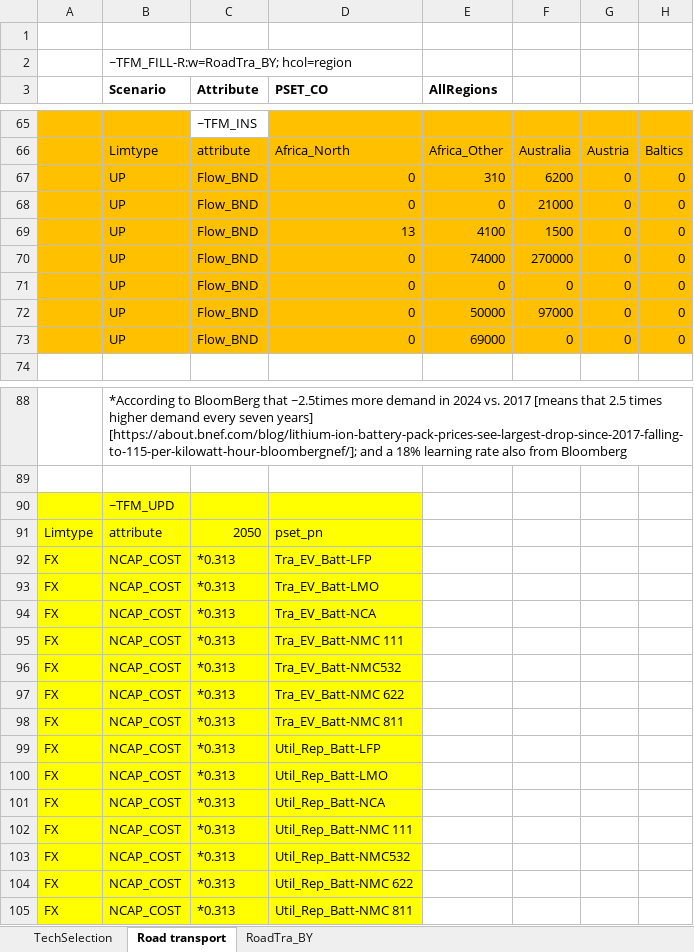
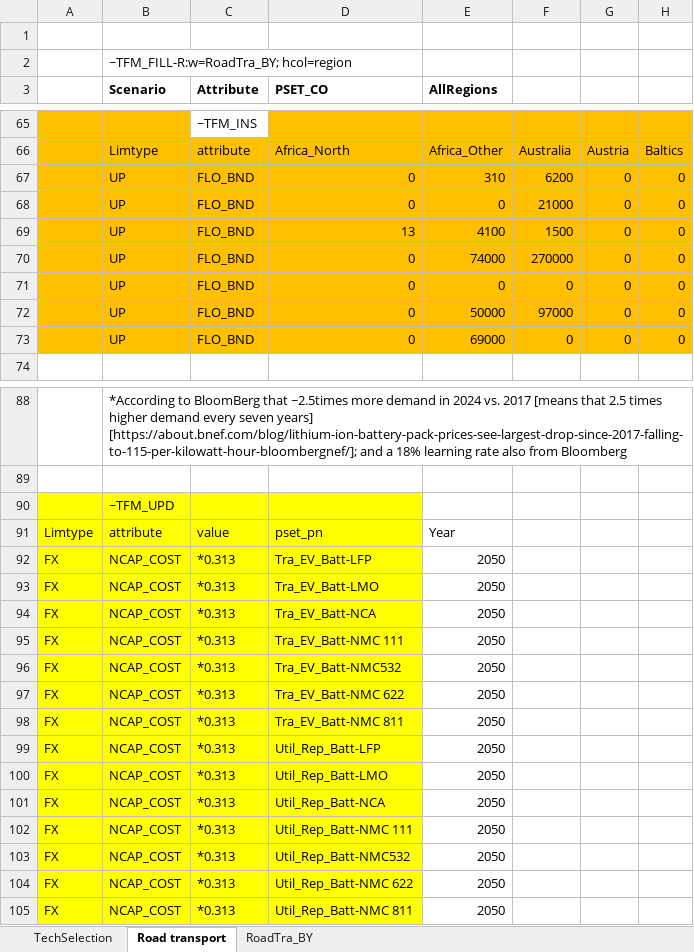
Before and after one commit to seanli12354/KiNESYS_BattCircularity-main, an Excel workbook: SubRes_Tmpl/SubRES_Transport_trans.xlsx, sheet Road transport, drawn as a sheet; only a part is shown, gaps mark what is left out; values as stored, in another font and other column widths than the file's, no borders; the diff names each change by its address in the sheet, - before the commit and + after, or states it on an @@ line.

Commit message:
Update SubRES_Transport_trans.xlsx

```diff
--- a/SubRes_Tmpl/SubRES_Transport_trans.xlsx (sheet Road transport)
+++ b/SubRes_Tmpl/SubRES_Transport_trans.xlsx (sheet Road transport)
-C67:C73 (Attribute): Flow_BND
+C67:C73 (Attribute): FLO_BND
-C91 (Attribute): 2050
+C91 (Attribute): value
-E91 (AllRegions): (empty)
+E91 (AllRegions): Year
-E92:E105 (AllRegions): (empty)
+E92:E105 (AllRegions): 2050
```
